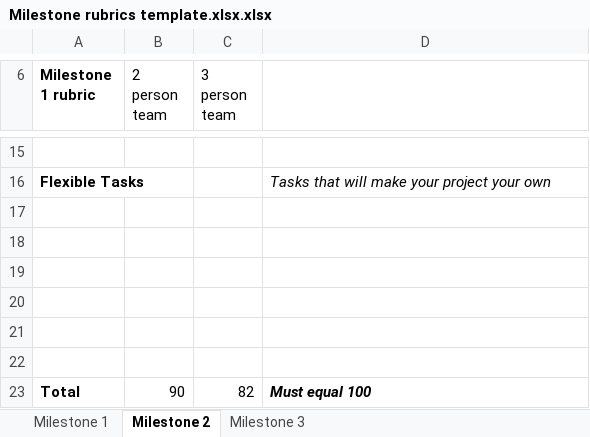
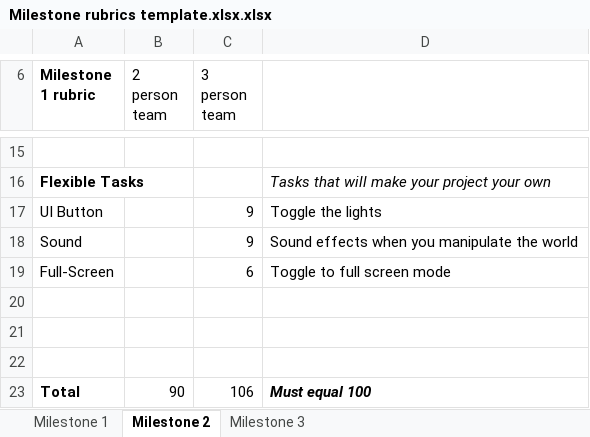
Before and after one commit to Tonykidv2/The2Planeteersandthe1Musketeer, an Excel workbook: Milestone rubrics template.xlsx.xlsx, sheet Milestone 2, drawn as a sheet; only a part is shown, gaps mark what is left out; values as stored, in another font and other column widths than the file's, no borders; charts and pictures not drawn; removed rows and columns are numbered as before the commit, all else as after; the diff names each change by its address in the sheet, - before the commit and + after, or states it on an @@ line.

Commit message:
updating the rubric for milestone 2

```diff
--- a/Milestone rubrics template.xlsx.xlsx (sheet Milestone 2)
+++ b/Milestone rubrics template.xlsx.xlsx (sheet Milestone 2)
+row 17: UI Button |  | 9 | Toggle the lights
+row 18: Sound |  | 9 | Sound effects when you manipulate the world
+row 19: Full-Screen |  | 6 | Toggle to full screen mode
-row 20: (empty)
-row 21: (empty)
-row 22: (empty)
-C23 (3 person team): 82
+C23 (3 person team): 106
```
Also changed, not shown: charts or pictures.
